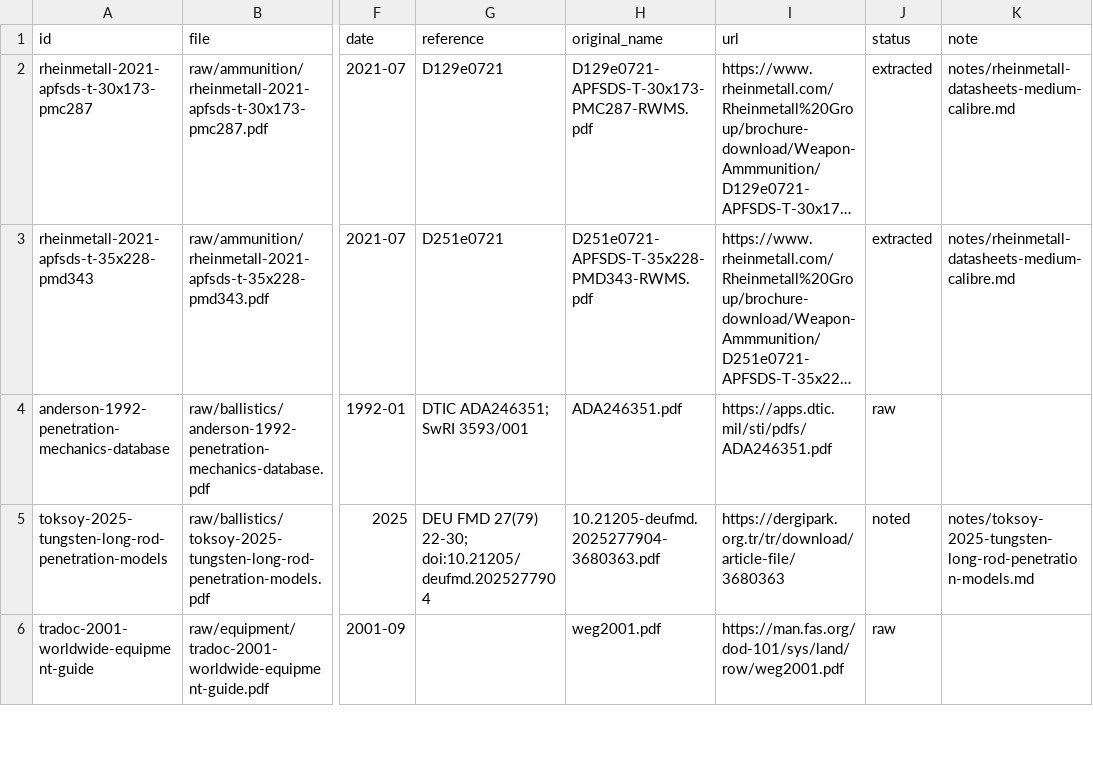
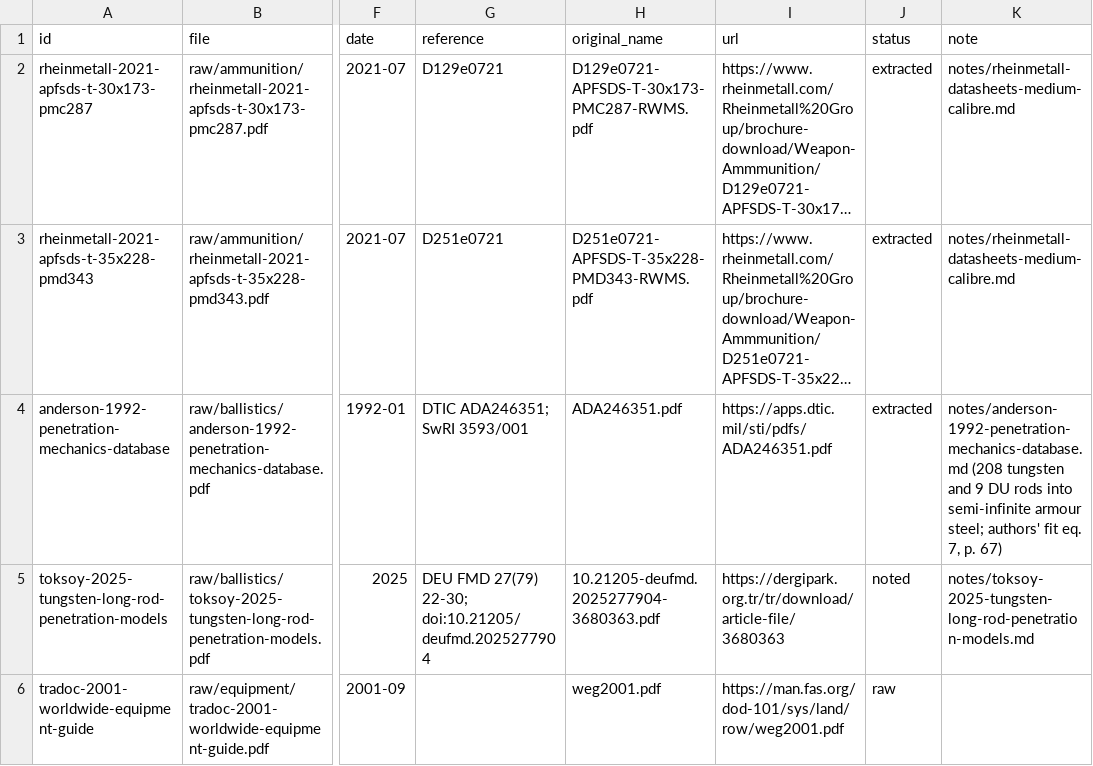
Before and after one commit to DavidAlexKelly/bgws-jev, a CSV file: docs/sources/index.csv, drawn as a sheet; only a part is shown, gaps mark what is left out; long unchanged cells end in …; the diff names each change by its address in the sheet, - before the commit and + after, or states it on an @@ line.

```diff
--- a/docs/sources/index.csv
+++ b/docs/sources/index.csv
-J4 (status): raw
+J4 (status): extracted
-K4 (note): (empty)
+K4 (note): notes/anderson-1992-penetration-mechanics-database.md (208 tungsten and 9 DU rods into semi-infinite armour steel; authors' fit eq. 7, p. 67)
```
Also changed, not shown: 5 other files.
